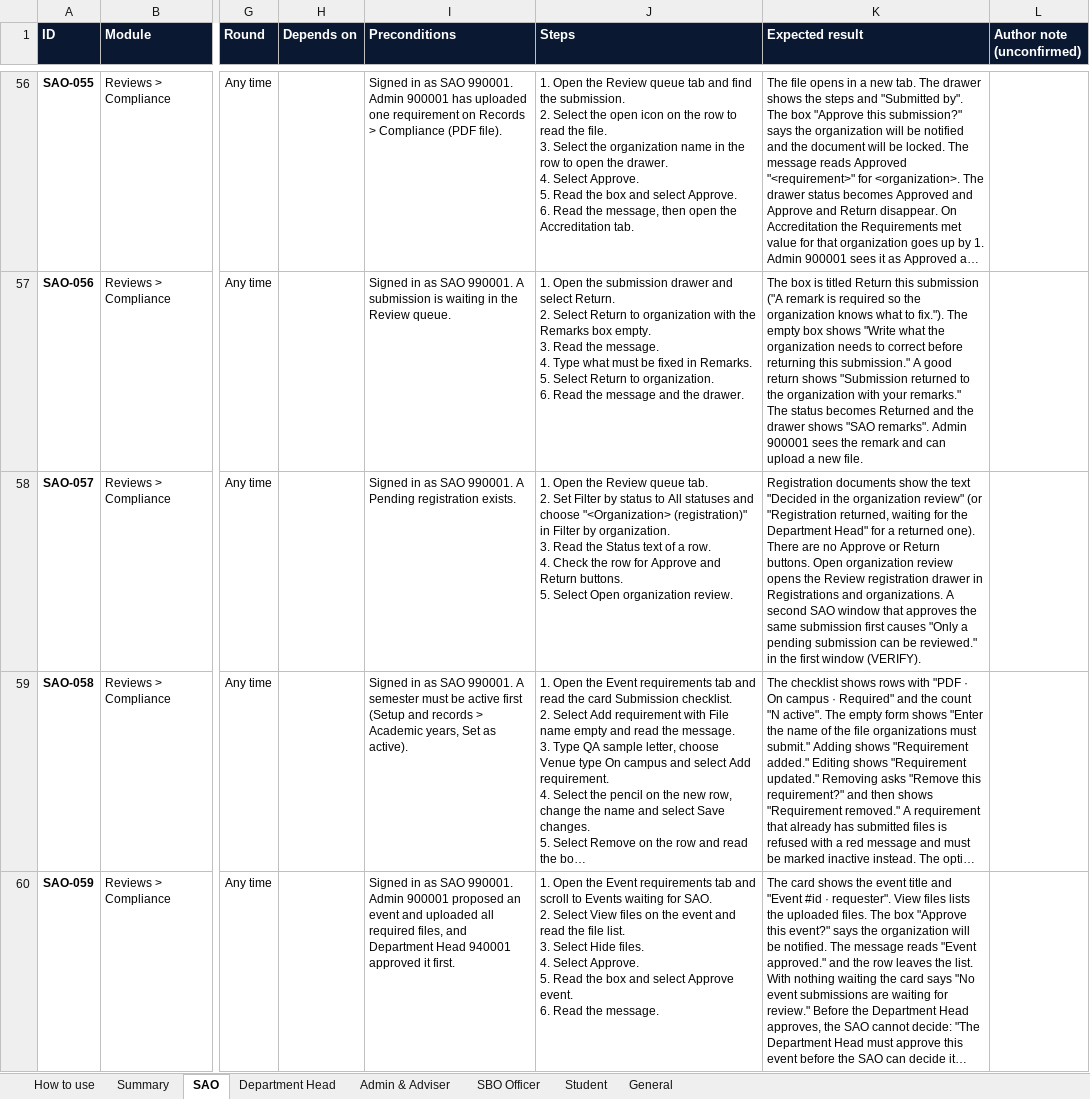
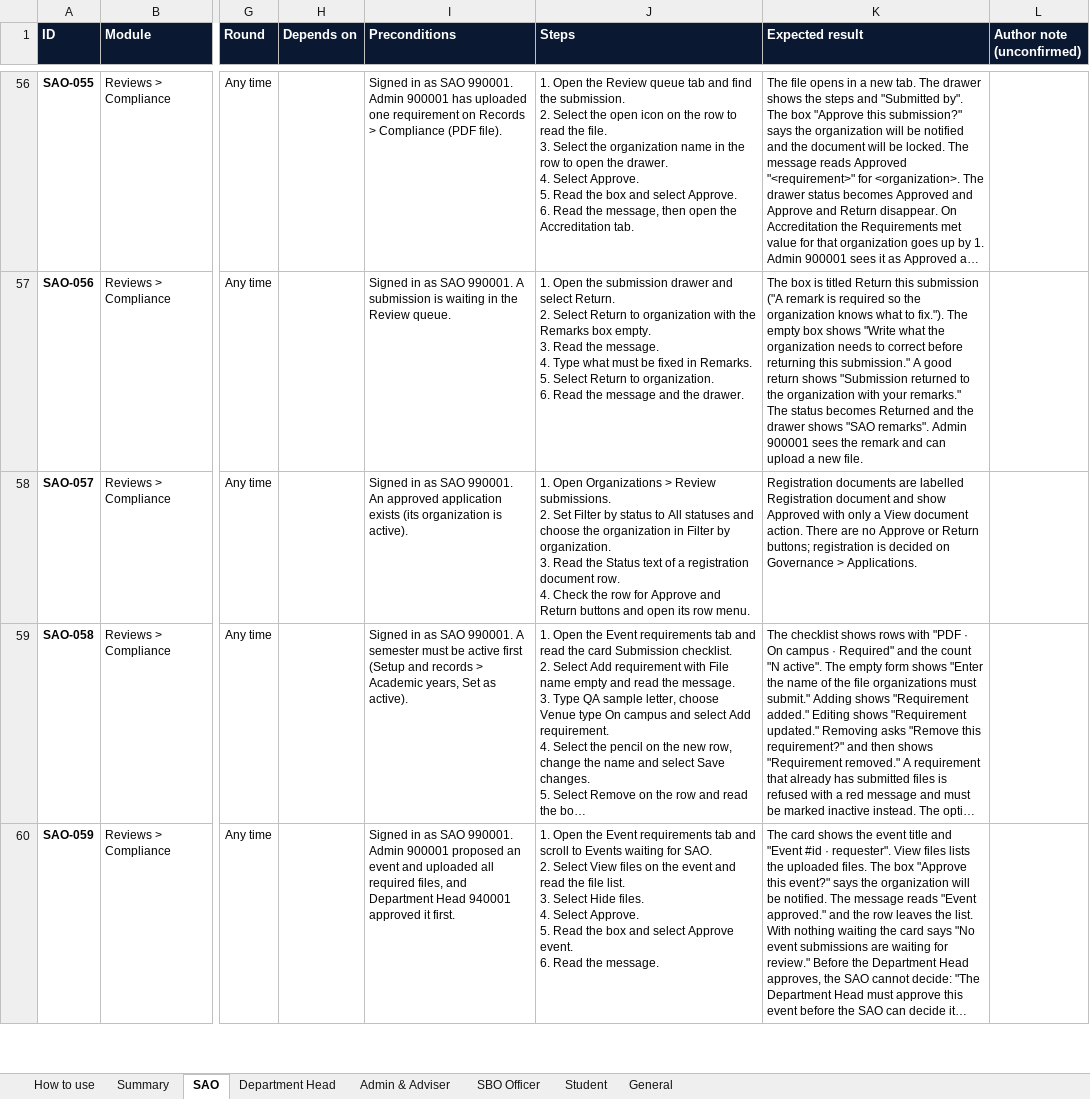
Before and after one commit to prodoc-zen/Hiusa-FULL, an Excel workbook: docs/QA_TEST_SHEET.xlsx, sheet SAO, drawn as a sheet; only a part is shown, gaps mark what is left out; long unchanged cells end in …; values as stored, in another font and other column widths than the file's, no borders; conditional formats not drawn; ↵ is a line break in a cell; the diff covers the shown part only; the diff names each change by its address in the sheet, - before the commit and + after, or states it on an @@ line.

Commit message:
docs: QA cases now describe what the app does after the re-walk, and the administrator hand over cases follow the removed drawer
Co-Authored-By: John Carlo Borgueta <johncarloborgueta@gmail.com>

```diff
--- a/docs/QA_TEST_SHEET.xlsx (sheet SAO)
+++ b/docs/QA_TEST_SHEET.xlsx (sheet SAO)
-I58 (Preconditions): …SAO 990001. A Pending registration exists.
+I58 (Preconditions): …SAO 990001. An approved application exists (its organization is active).
-J58 (Steps): 1. Open the Review queue tab. ↵ 2. Set Filter by status to All statuses and choose "<Organization> (registration)" in Filter by organization. ↵ 3. Read the Status text of a row. ↵ 4. Check the row for Approve and Return buttons. ↵ 5. Select Open organization review.
+J58 (Steps): 1. Open Organizations > Review submissions. ↵ 2. Set Filter by status to All statuses and choose the organization in Filter by organization. ↵ 3. Read the Status text of a registration document row. ↵ 4. Check the row for Approve and Return buttons and open its row menu.
-K58 (Expected result): Registration documents show the text "Decided in the organization review" (or "Registration returned, waiting for the Department Head" for a returned one). There are no Approve or Return buttons. Open organization review opens the Review registration drawer in Registrations and organizations. A second SAO window that approves the same submission first causes "Only a pending submission can be reviewed." in the first window (VERIFY).
+K58 (Expected result): Registration documents are labelled Registration document and show Approved with only a View document action. There are no Approve or Return buttons; registration is decided on Governance > Applications.
```
Also changed, not shown: 30 edited cells elsewhere in this sheet, sheet Student, sheet Admin & Adviser, sheet General, 12 other files.
